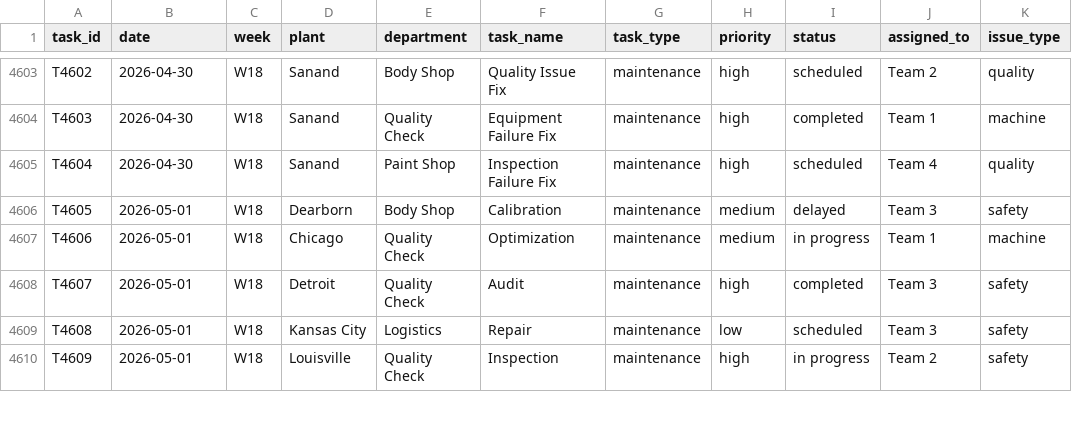
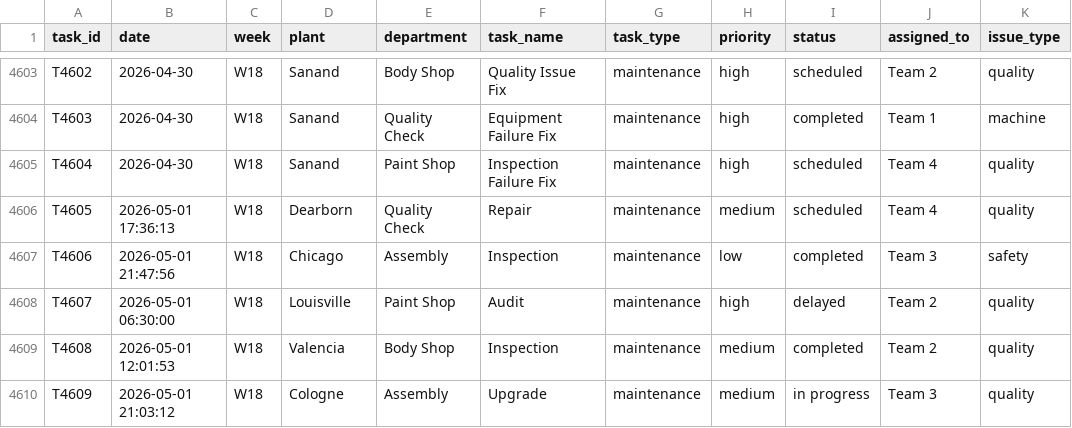
Before and after one commit to afzal-sorim/Ani-Voxaa, a CSV file: data/tasks_schedule.csv, drawn as a sheet; only a part is shown, gaps mark what is left out; the diff covers the shown part only.

Commit message:
dataset modification

```diff
--- a/data/tasks_schedule.csv
+++ b/data/tasks_schedule.csv
@@ -4605,6 +4605,6 @@ T4603,2026-04-30,W18,Sanand,Quality Check,Equipment Failure Fix,maintenance,high
 T4604,2026-04-30,W18,Sanand,Paint Shop,Inspection Failure Fix,maintenance,high,scheduled,Team 4,quality
-T4605,2026-05-01,W18,Dearborn,Body Shop,Calibration,maintenance,medium,delayed,Team 3,safety
-T4606,2026-05-01,W18,Chicago,Quality Check,Optimization,maintenance,medium,in progress,Team 1,machine
-T4607,2026-05-01,W18,Detroit,Quality Check,Audit,maintenance,high,completed,Team 3,safety
-T4608,2026-05-01,W18,Kansas City,Logistics,Repair,maintenance,low,scheduled,Team 3,safety
-T4609,2026-05-01,W18,Louisville,Quality Check,Inspection,maintenance,high,in progress,Team 2,safety
+T4605,2026-05-01 17:36:13,W18,Dearborn,Quality Check,Repair,maintenance,medium,scheduled,Team 4,quality
+T4606,2026-05-01 21:47:56,W18,Chicago,Assembly,Inspection,maintenance,low,completed,Team 3,safety
+T4607,2026-05-01 06:30:00,W18,Louisville,Paint Shop,Audit,maintenance,high,delayed,Team 2,quality
+T4608,2026-05-01 12:01:53,W18,Valencia,Body Shop,Inspection,maintenance,medium,completed,Team 2,quality
+T4609,2026-05-01 21:03:12,W18,Cologne,Assembly,Upgrade,maintenance,medium,in progress,Team 3,quality
```
Also changed, not shown: 8 added rows and 60 edited cells elsewhere in this file, 4 other files.
